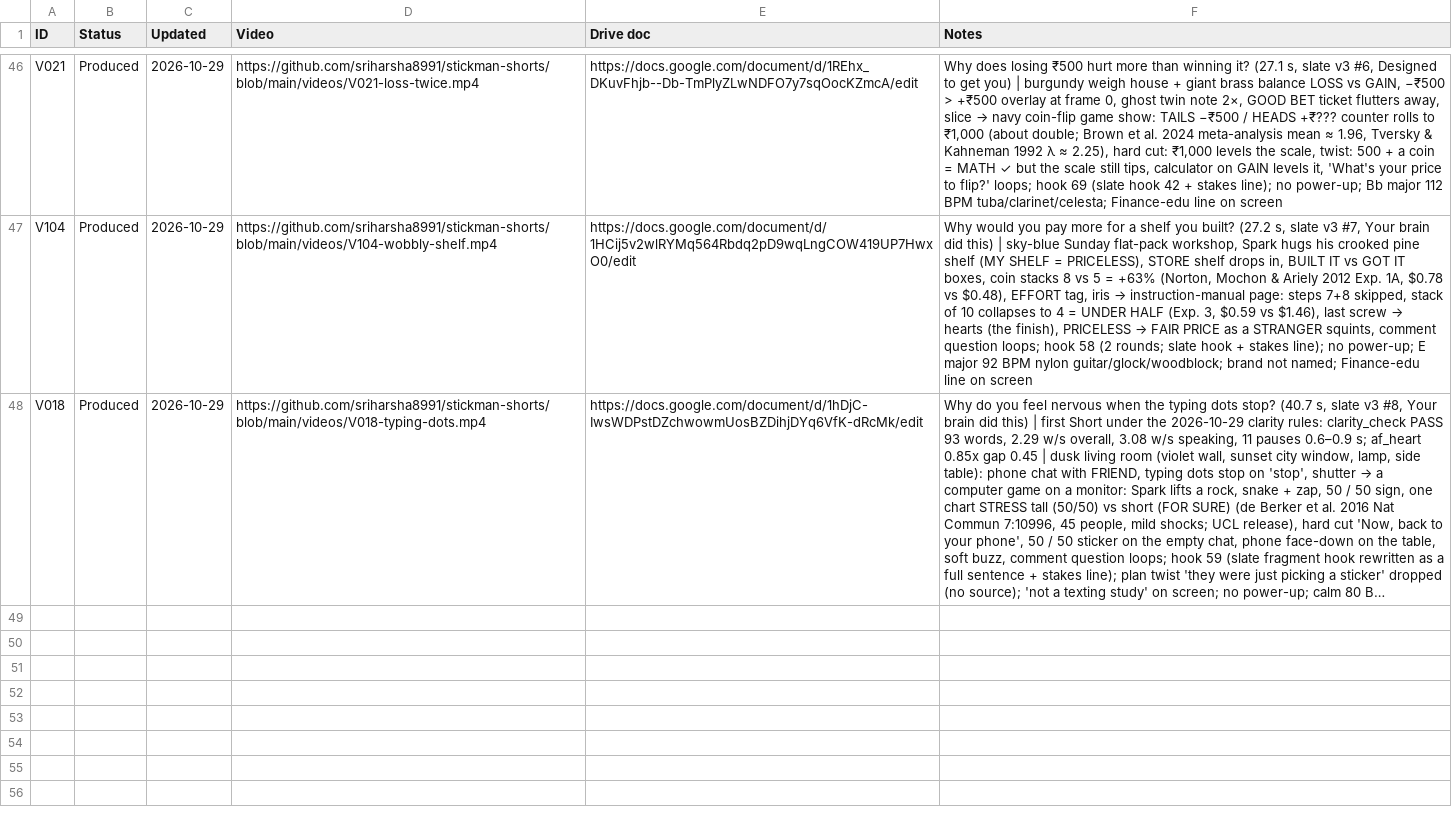
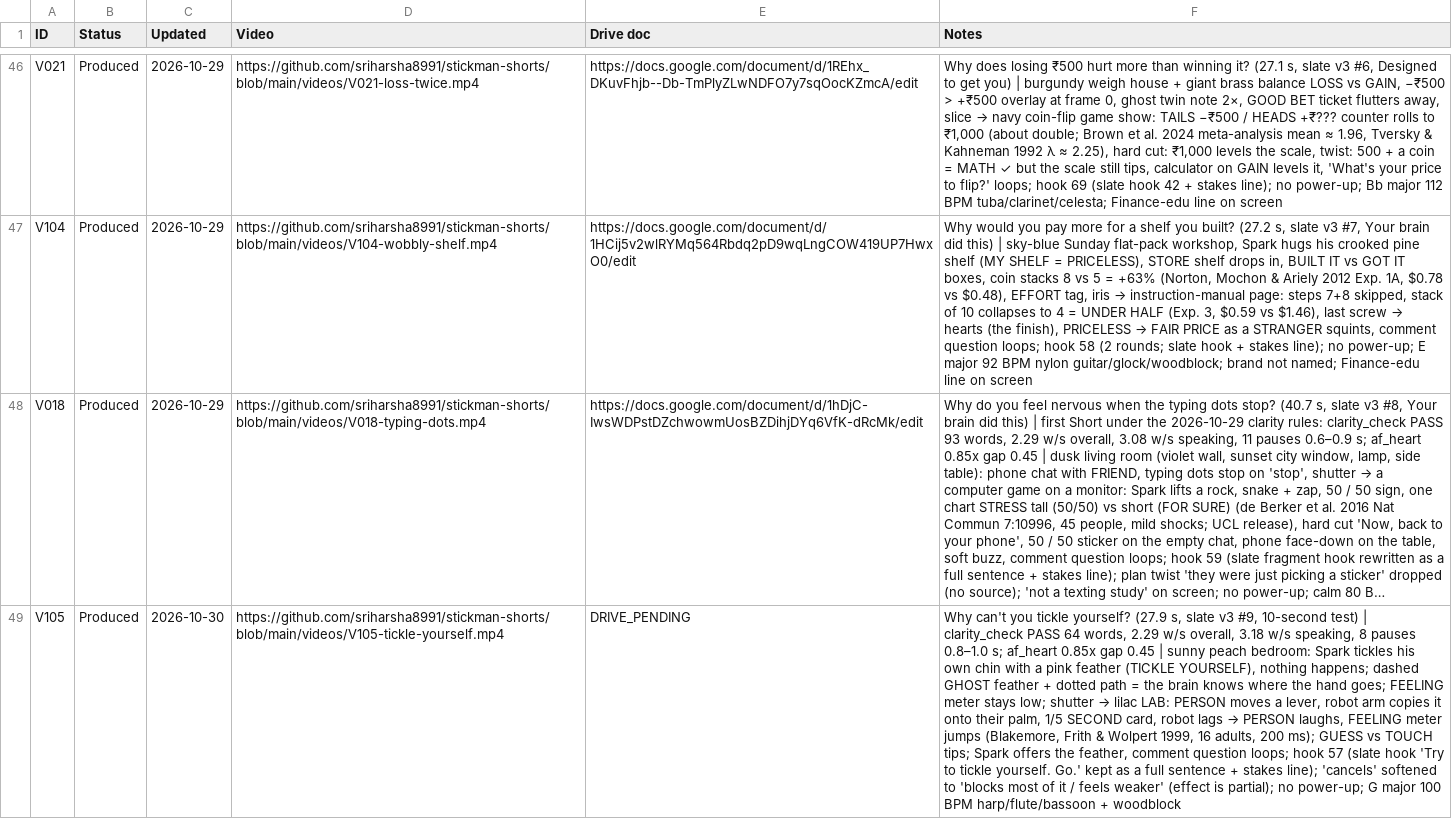
Before and after one commit to sriharsha8991/stickman-shorts, a CSV file: plan/status.csv, drawn as a sheet; only a part is shown, gaps mark what is left out; long unchanged cells end in …; the diff names each change by its address in the sheet, - before the commit and + after, or states it on an @@ line.

```diff
--- a/plan/status.csv
+++ b/plan/status.csv
+row 49: V105 | Produced | 2026-10-30 | https://github.com/sriharsha8991/stickman-shorts/blob/main/videos/V105-tickle-yourself.mp4 | DRIVE_PENDING | Why can't you tickle yourself? (27.9 s, slate v3 #9, 10-second test) | clarity_check PASS 64 words, 2.29 w/s overall, 3.18 w/s speaking, 8 pauses 0.8–1.0 s; af_heart 0.85x gap 0.45 | sunny peach bedroom: Spark tickles his own chin with a pink feather (TICKLE YOURSELF), nothing happens; dashed GHOST feather + dotted path = the brain knows where the hand goes; FEELING meter stays low; shutter → lilac LAB: PERSON moves a lever, robot arm copies it onto their palm, 1/5 SECOND card, robot lags → PERSON laughs, FEELING meter jumps (Blakemore, Frith & Wolpert 1999, 16 adults, 200 ms); GUESS vs TOUCH tips; Spark offers the feather, comment question loops; hook 57 (slate hook 'Try to tickle yourself. Go.' kept as a full sentence + stakes line); 'cancels' softened to 'blocks most of it / feels weaker' (effect is partial); no power-up; G major 100 BPM harp/flute/bassoon + woodblock
```
Also changed, not shown: 16 other files.
